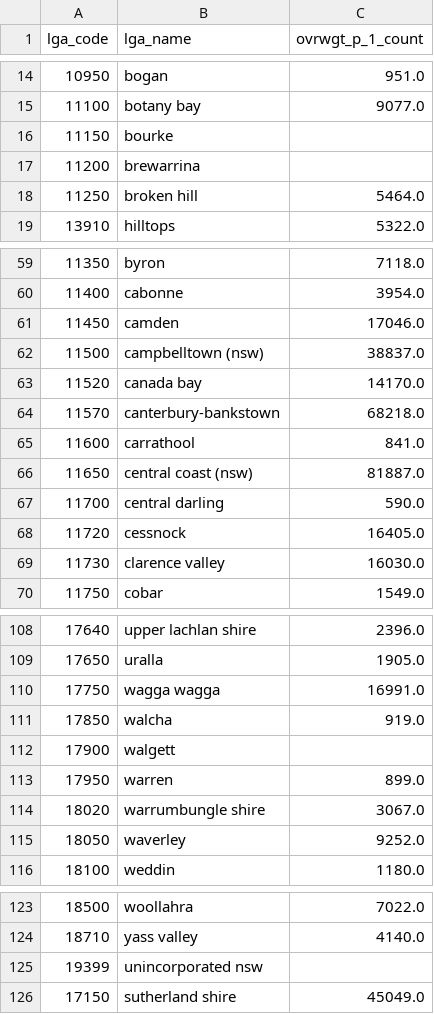
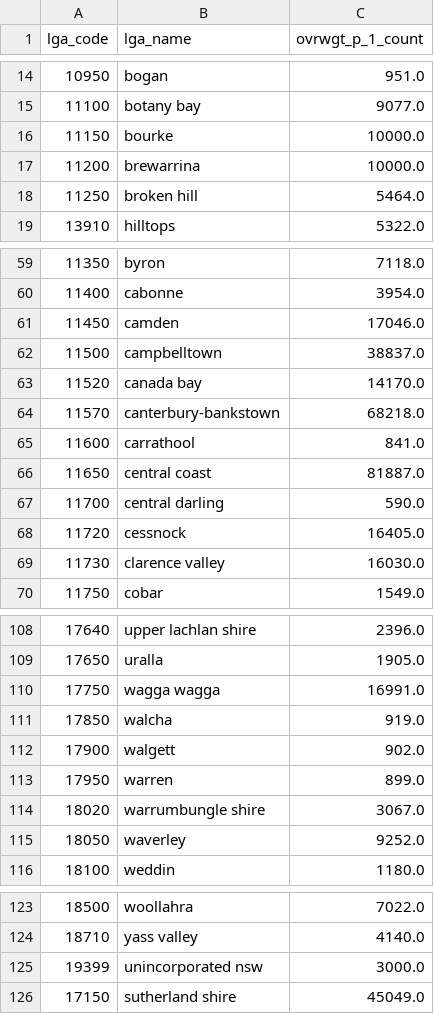
Before and after one commit to CCC68/COMP90024_Project2, a CSV file: aurin/aurin_nsw/obesity.csv, drawn as a sheet; only a part is shown, gaps mark what is left out.

Commit message:
'aurin_data_fix_and_plus_json'

```diff
--- a/aurin/aurin_nsw/obesity.csv
+++ b/aurin/aurin_nsw/obesity.csv
@@ -15,4 +15,4 @@ lga_code,lga_name,ovrwgt_p_1_count
 11100,botany bay,9077.0
-11150,bourke,
-11200,brewarrina,
+11150,bourke,10000.0
+11200,brewarrina,10000.0
 11250,broken hill,5464.0
@@ -61,3 +61,3 @@ lga_code,lga_name,ovrwgt_p_1_count
 11450,camden,17046.0
-11500,campbelltown (nsw),38837.0
+11500,campbelltown,38837.0
 11520,canada bay,14170.0
@@ -65,3 +65,3 @@ lga_code,lga_name,ovrwgt_p_1_count
 11600,carrathool,841.0
-11650,central coast (nsw),81887.0
+11650,central coast,81887.0
 11700,central darling,590.0
@@ -111,3 +111,3 @@ lga_code,lga_name,ovrwgt_p_1_count
 17850,walcha,919.0
-17900,walgett,
+17900,walgett,902.0
 17950,warren,899.0
@@ -124,3 +124,3 @@ lga_code,lga_name,ovrwgt_p_1_count
 18710,yass valley,4140.0
-19399,unincorporated nsw,
+19399,unincorporated nsw,3000.0
 17150,sutherland shire,45049.0
```
Also changed, not shown: 1 other file.
